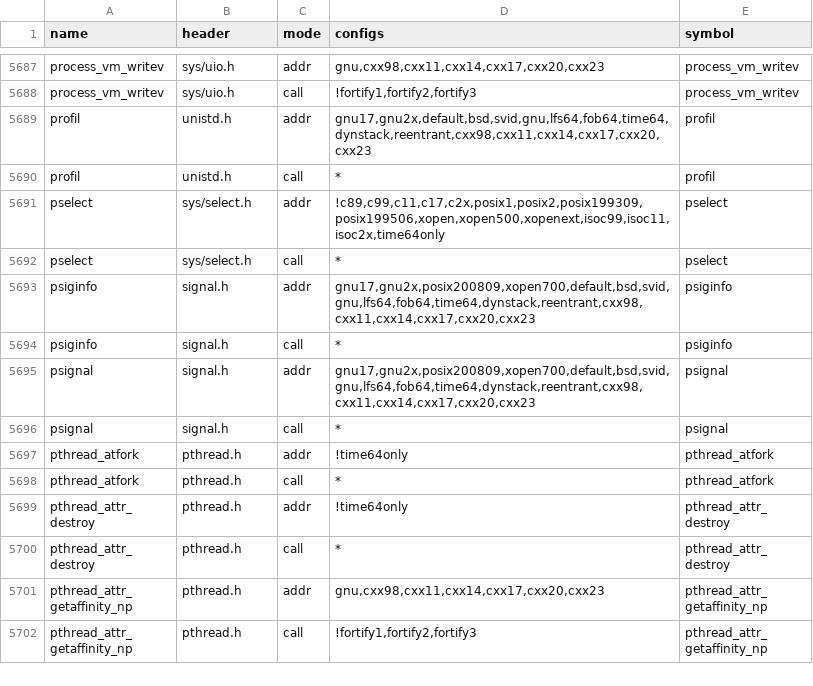
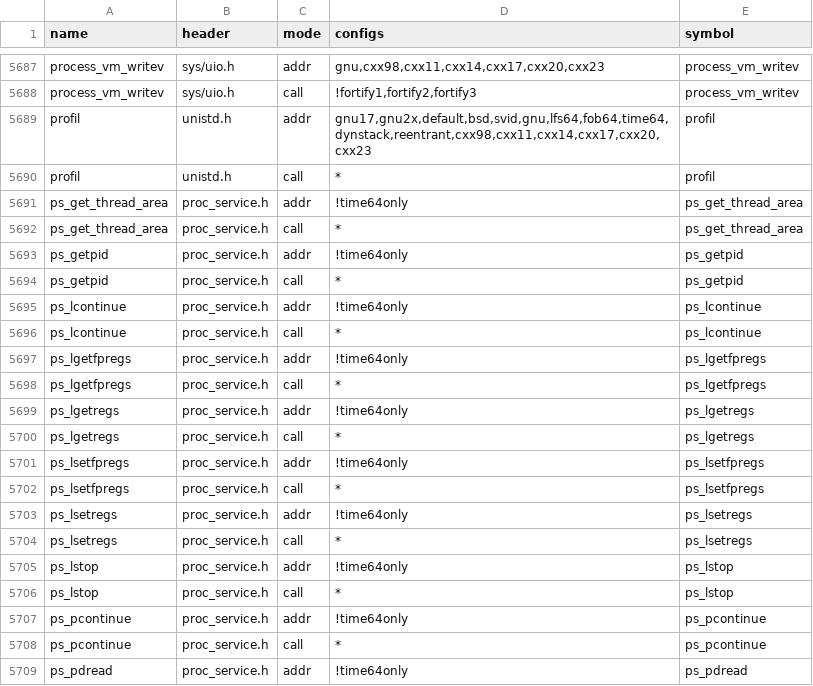
Before and after one commit to duskglow/libniji, a TSV file: spec/abi/callsites.tsv, drawn as a sheet; only a part is shown, gaps mark what is left out; the shorter side is filled out with more unchanged rows; the diff covers the shown part only.

```diff
--- a/spec/abi/callsites.tsv
+++ b/spec/abi/callsites.tsv
@@ -5690 +5690,20 @@ profil	unistd.h	addr	gnu17,gnu2x,default,bsd,svid,gnu,lfs64,fob64,time64,dynstac
 profil	unistd.h	call	*	profil
+ps_get_thread_area	proc_service.h	addr	!time64only	ps_get_thread_area
+ps_get_thread_area	proc_service.h	call	*	ps_get_thread_area
+ps_getpid	proc_service.h	addr	!time64only	ps_getpid
+ps_getpid	proc_service.h	call	*	ps_getpid
+ps_lcontinue	proc_service.h	addr	!time64only	ps_lcontinue
+ps_lcontinue	proc_service.h	call	*	ps_lcontinue
+ps_lgetfpregs	proc_service.h	addr	!time64only	ps_lgetfpregs
+ps_lgetfpregs	proc_service.h	call	*	ps_lgetfpregs
+ps_lgetregs	proc_service.h	addr	!time64only	ps_lgetregs
+ps_lgetregs	proc_service.h	call	*	ps_lgetregs
+ps_lsetfpregs	proc_service.h	addr	!time64only	ps_lsetfpregs
+ps_lsetfpregs	proc_service.h	call	*	ps_lsetfpregs
+ps_lsetregs	proc_service.h	addr	!time64only	ps_lsetregs
+ps_lsetregs	proc_service.h	call	*	ps_lsetregs
+ps_lstop	proc_service.h	addr	!time64only	ps_lstop
+ps_lstop	proc_service.h	call	*	ps_lstop
+ps_pcontinue	proc_service.h	addr	!time64only	ps_pcontinue
+ps_pcontinue	proc_service.h	call	*	ps_pcontinue
+ps_pdread	proc_service.h	addr	!time64only	ps_pdread
```
Also changed, not shown: 11 added rows elsewhere in this file, spec/abi/noexcept.tsv, 1 other file.
